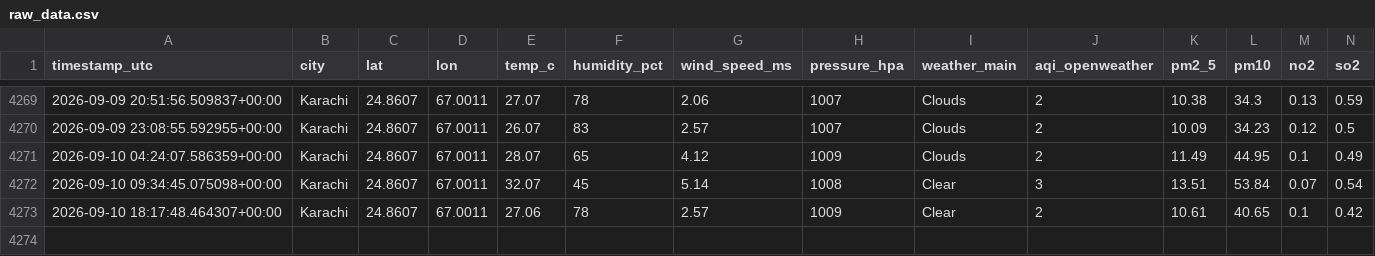
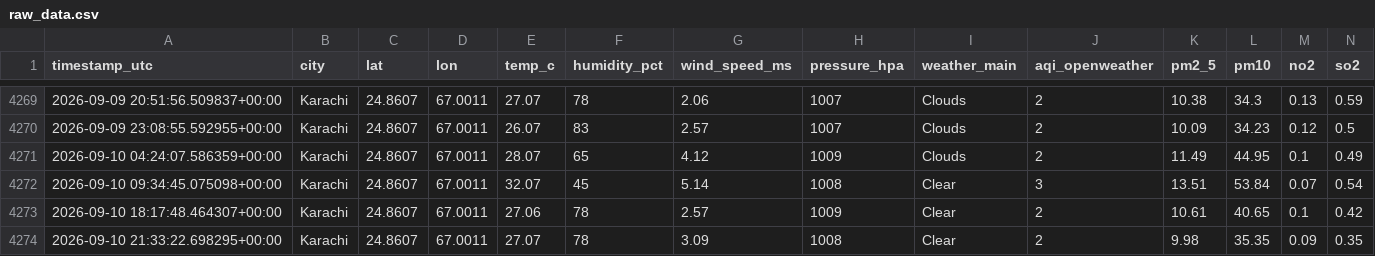
Before and after one commit to saqibhakeem/Air-Quality-Index-Predictor, a CSV file: data/raw_data.csv, drawn as a sheet; only a part is shown, gaps mark what is left out; rows hold the shown columns only; the diff names each change by its address in the sheet, - before the commit and + after, or states it on an @@ line.

```diff
--- a/data/raw_data.csv
+++ b/data/raw_data.csv
+row 4274: 2026-09-10 21:33:22.698295+00:00 | Karachi | 24.8607 | 67.0011 | 27.07 | 78 | 3.09 | 1008 | Clear | 2 | 9.98 | 35.35 | 0.09 | 0.35
```
